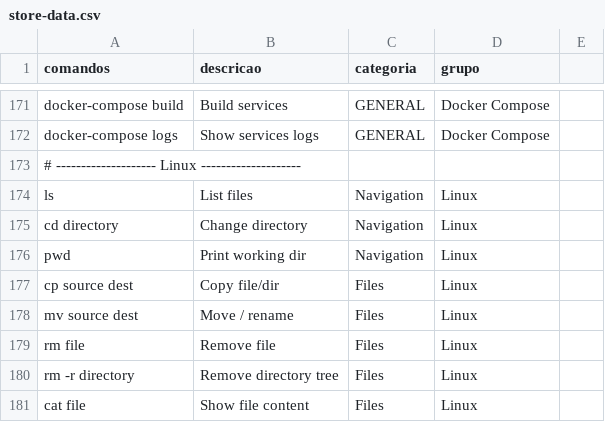
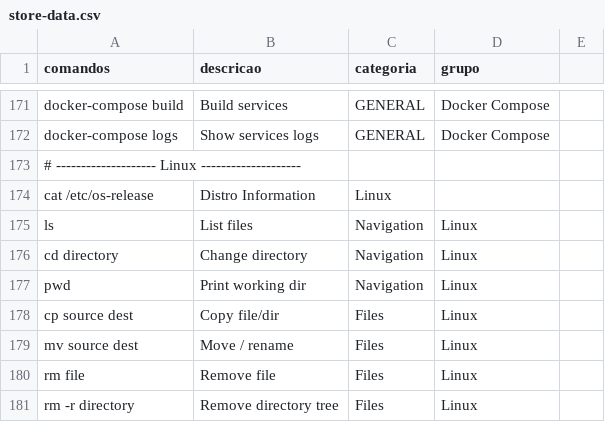
Before and after one commit to ConradoAlmeida/cheatsheets, a CSV file: _data/store-data.csv, drawn as a sheet; only a part is shown, gaps mark what is left out; the shorter side is filled out with more unchanged rows; the diff names each change by its address in the sheet, - before the commit and + after, or states it on an @@ line.

Commit message:
adicao comando linux

```diff
--- a/_data/store-data.csv
+++ b/_data/store-data.csv
+row 174: cat /etc/os-release | Distro Information | Linux
```
